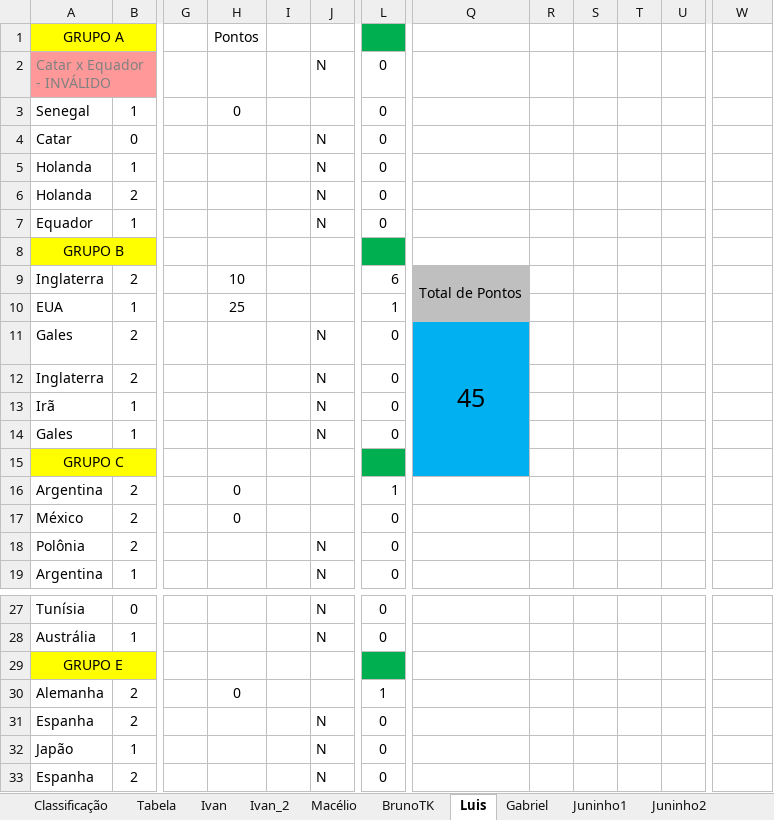
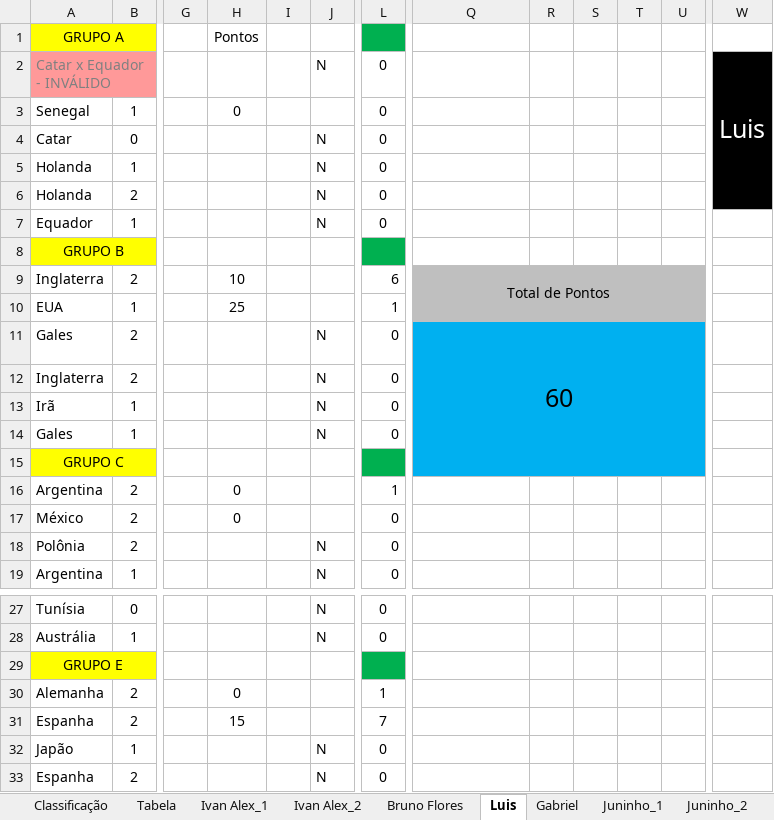
Before and after one commit to IvanIndaia/bolao, an Excel workbook: docs/Bolão da Copa - Catar 2022.xlsm, sheet Luis, drawn as a sheet; only a part is shown, gaps mark what is left out; values as stored, in another font and other column widths than the file's, no borders; charts and pictures not drawn; the diff names each change by its address in the sheet, - before the commit and + after, or states it on an @@ line.

```diff
--- a/docs/Bolão da Copa - Catar 2022.xlsm (sheet Luis)
+++ b/docs/Bolão da Copa - Catar 2022.xlsm (sheet Luis)
-sheet tab: Ivan
+sheet tab: Ivan Alex_1
-sheet tab: Ivan_2
+sheet tab: Ivan Alex_2
-sheet tab: BrunoTK
+sheet tab: Bruno Flores
-sheet tab: Juninho1
+sheet tab: Juninho_1
-sheet tab: Juninho2
+sheet tab: Juninho_2
-W2: (empty)
+W2: Luis
-W2:W6 fill: none
+W2:W6 fill: #000000
+W2:W6 merged
-Q9:Q10 merged
+Q9:U10 merged
-R9:U10 fill: none
+R9:U10 fill: #BFBFBF
-Q11: 45
+Q11: 60
-Q11:Q15 merged
+Q11:U15 merged
-R11:U15 fill: none
+R11:U15 fill: #00B0F0
-H31: (empty)
+H31: 15
-J31: N
+J31: (empty)
-L31: 0
+L31: 7
```
Also changed, not shown: sheet Classificação, sheet Macélio, sheet Cléofaz, sheet Andréia, sheet Josimar, sheet Gabriel, 18 more sheets, other sheet tabs, formulas that keep their value, hidden cells, charts or pictures, 1 other file.
